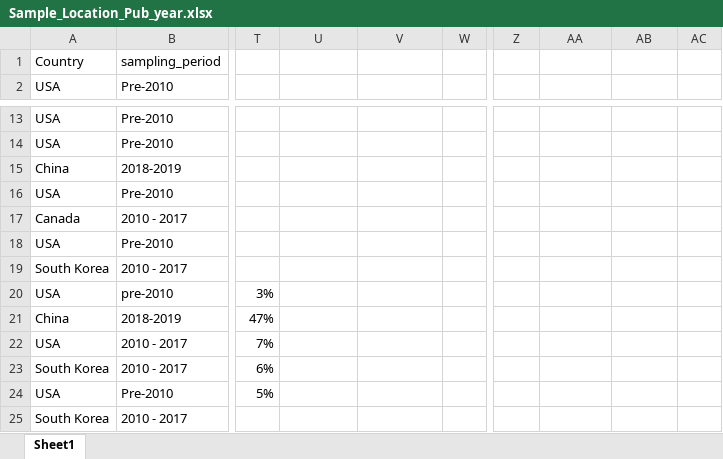
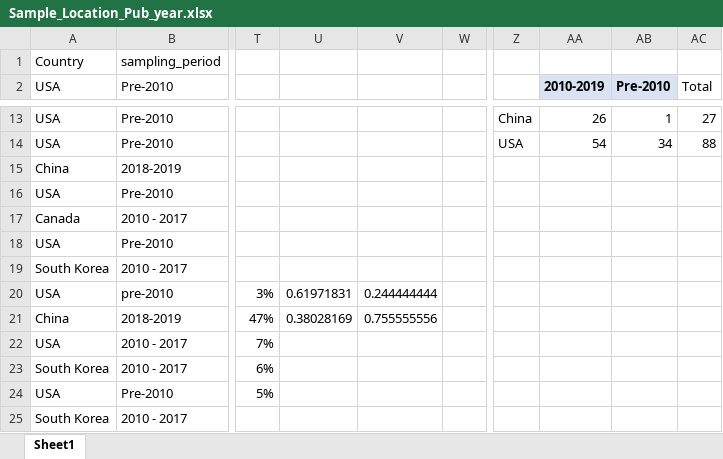
Before and after one commit to Laura-k-a/BE-TU-Meta-analysis, an Excel workbook: Sample_Location_Pub_year.xlsx, sheet Sheet1, drawn as a sheet; only a part is shown, gaps mark what is left out; values as stored, in another font and other column widths than the file's, no borders; the diff covers the shown part only; the diff names each change by its address in the sheet, - before the commit and + after, or states it on an @@ line.

```diff
--- a/Sample_Location_Pub_year.xlsx (sheet Sheet1)
+++ b/Sample_Location_Pub_year.xlsx (sheet Sheet1)
-AA2: (empty)
+AA2: 2010-2019
-AA2:AB2 fill: none
+AA2:AB2 fill: #DAE3F3
-AB2: (empty)
+AB2: Pre-2010
-AC2: (empty)
+AC2: Total
-Z13: (empty)
+Z13: China
-AA13 (2010-2019): (empty)
+AA13 (2010-2019): 26
-AB13 (Pre-2010): (empty)
+AB13 (Pre-2010): 1
-AC13 (Total): (empty)
+AC13 (Total): 27
-Z14: (empty)
+Z14: USA
-AA14 (2010-2019): (empty)
+AA14 (2010-2019): 54
-AB14 (Pre-2010): (empty)
+AB14 (Pre-2010): 34
-AC14 (Total): (empty)
+AC14 (Total): 88
-U20: (empty)
+U20: 0.61971831
-V20: (empty)
+V20: 0.244444444
-U21: (empty)
+U21: 0.38028169
-V21: (empty)
+V21: 0.755555556
```
Also changed, not shown: 36 edited cells elsewhere in this sheet, 13 other files.
